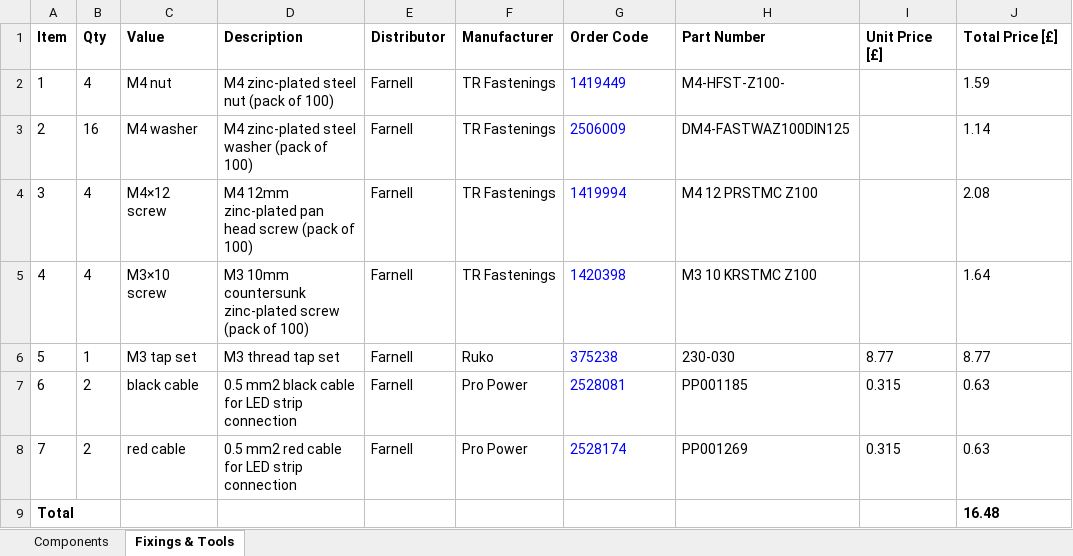
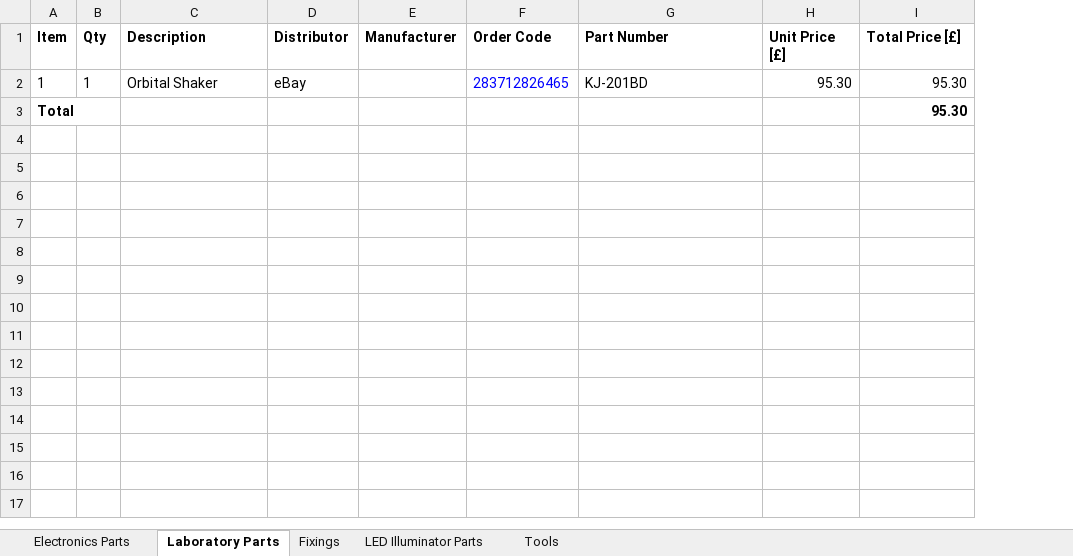
Before and after one commit to jnedbal/LEDregulator, an Excel workbook: OrbitalShaker_ElectronicsPartsList.xlsx, sheet Laboratory Parts, drawn as a sheet; values as stored, in another font and other column widths than the file's, no borders; removed rows and columns are numbered as before the commit, all else as after; the diff names each change by its address in the sheet, - before the commit and + after, or states it on an @@ line.

Commit message:
Changed and updated the parts list

```diff
--- a/OrbitalShaker_ElectronicsPartsList.xlsx (sheet Laboratory Parts)
+++ b/OrbitalShaker_ElectronicsPartsList.xlsx (sheet Laboratory Parts)
-sheet tab: Components
+sheet tab: Electronics Parts
-sheet tab: Fixings & Tools
+sheet tab: Laboratory Parts
+sheet tab: Fixings
+sheet tab: LED Illuminator Parts
+sheet tab: Tools
-column C (Value), row 2: M4 nut
-B2 (Qty): 4
+B2 (Qty): 1
-C2 (Description): M4 zinc-plated steel nut (pack of 100)
+C2 (Description): Orbital Shaker
-D2 (Distributor): Farnell
+D2 (Distributor): eBay
-E2 (Manufacturer): TR Fastenings
+E2 (Manufacturer): (empty)
-F2 (Order Code): 1419449
+F2 (Order Code): 283712826465
-G2 (Part Number): M4-HFST-Z100-
+G2 (Part Number): KJ-201BD
-H2 (Unit Price [£]): (empty)
+H2 (Unit Price [£]): 95.30
-I2 (Total Price [£]): 1.59
+I2 (Total Price [£]): 95.30
-I2 alignment: left
+I2 alignment: right
-row 3: 2 | 16 | M4 washer | M4 zinc-plated steel washer (pack of 100) | Farnell | TR Fastenings | 2506009 | DM4-FASTWAZ100DIN125 |  | 1.14
-row 4: 3 | 4 | M4×12 screw | M4 12mm zinc-plated pan head screw (pack of 100) | Farnell | TR Fastenings | 1419994 | M4 12 PRSTMC Z100 |  | 2.08
-row 5: 4 | 4 | M3×10 screw | M3 10mm countersunk zinc-plated screw (pack of 100) | Farnell | TR Fastenings | 1420398 | M3 10 KRSTMC Z100 |  | 1.64
-row 6: 5 | 1 | M3 tap set | M3 thread tap set | Farnell | Ruko | 375238 | 230-030 | 8.77 | 8.77
-row 7: 6 | 2 | black cable | 0.5 mm2 black cable for LED strip connection | Farnell | Pro Power | 2528081 | PP001185 | 0.315 | 0.63
-row 8: 7 | 2 | red cable | 0.5 mm2 red cable for LED strip connection | Farnell | Pro Power | 2528174 | PP001269 | 0.315 | 0.63
-I3 (Total Price [£]): 16.48
+I3 (Total Price [£]): 95.30
-I3 alignment: left
+I3 alignment: right
```
Also changed, not shown: sheet Electronics Parts, 1 other file.
